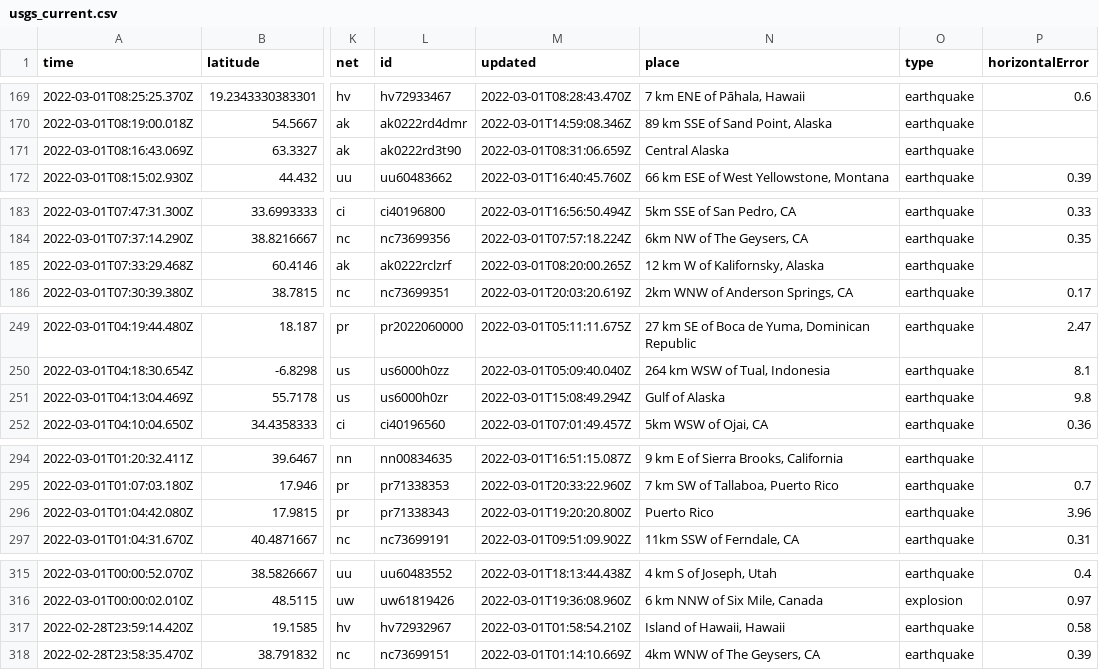
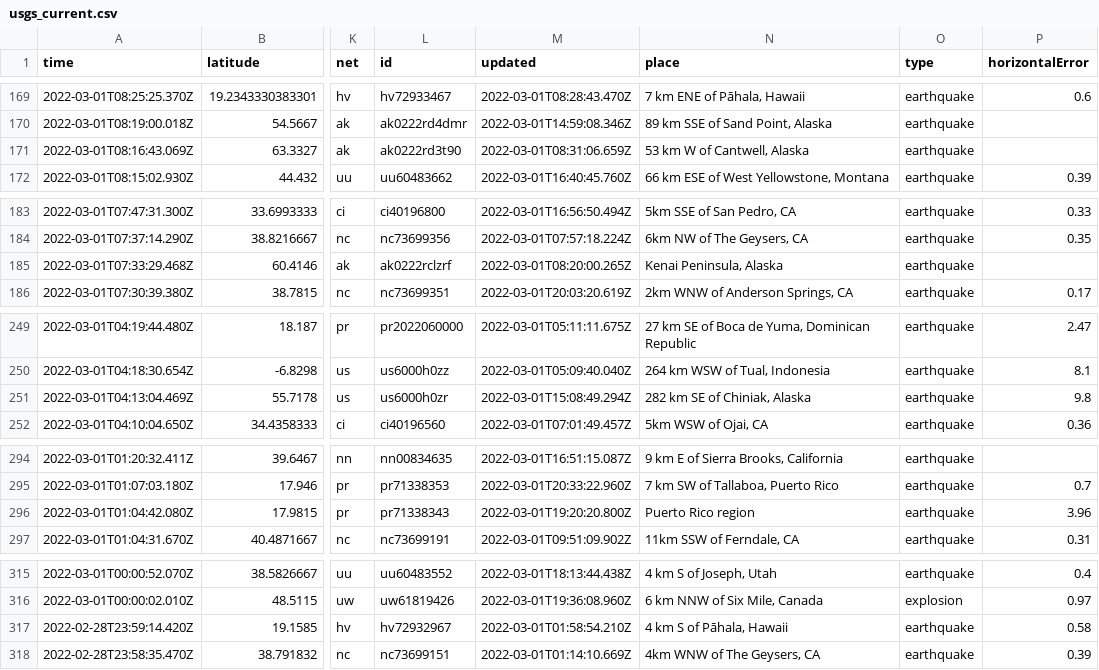
Before and after one commit to aadittambe/actions-pipeline, a CSV file: usgs_current.csv, drawn as a sheet; only a part is shown, gaps mark what is left out; the diff covers the shown part only; the diff names each change by its address in the sheet, - before the commit and + after, or states it on an @@ line.

```diff
--- a/usgs_current.csv
+++ b/usgs_current.csv
-N171 (place): Central Alaska
+N171 (place): 53 km W of Cantwell, Alaska
-N185 (place): 12 km W of Kalifornsky, Alaska
+N185 (place): Kenai Peninsula, Alaska
-N251 (place): Gulf of Alaska
+N251 (place): 282 km SE of Chiniak, Alaska
-N296 (place): Puerto Rico
+N296 (place): Puerto Rico region
-N317 (place): Island of Hawaii, Hawaii
+N317 (place): 4 km S of Pāhala, Hawaii
```
Also changed, not shown: 23 edited cells elsewhere in this file.
